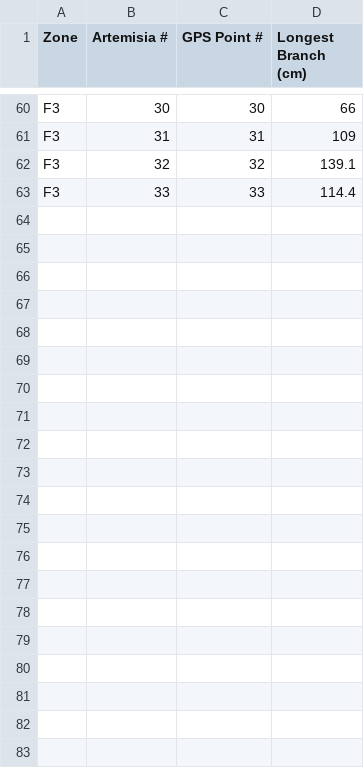
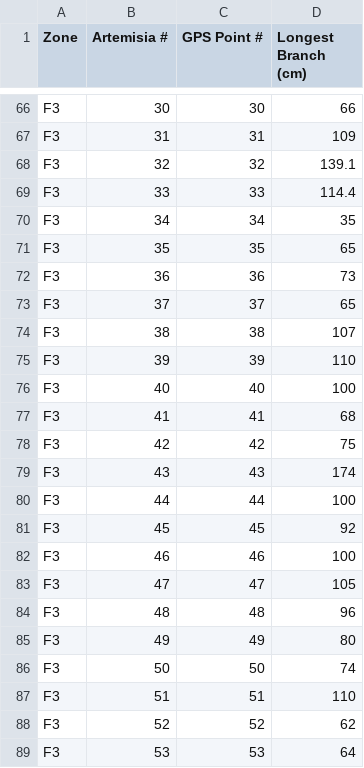
Before and after one commit to marianwalker/artemisia_project, a CSV file: artemisia_transects.csv, drawn as a sheet; only a part is shown, gaps mark what is left out; the diff covers the shown part only; the diff names each change by its address in the sheet, - before the commit and + after, or states it on an @@ line.

Commit message:
additional transect data added

```diff
--- a/artemisia_transects.csv
+++ b/artemisia_transects.csv
+row 70: F3 | 34 | 34 | 35
+row 71: F3 | 35 | 35 | 65
+row 72: F3 | 36 | 36 | 73
+row 73: F3 | 37 | 37 | 65
+row 74: F3 | 38 | 38 | 107
+row 75: F3 | 39 | 39 | 110
+row 76: F3 | 40 | 40 | 100
+row 77: F3 | 41 | 41 | 68
+row 78: F3 | 42 | 42 | 75
+row 79: F3 | 43 | 43 | 174
+row 80: F3 | 44 | 44 | 100
+row 81: F3 | 45 | 45 | 92
+row 82: F3 | 46 | 46 | 100
+row 83: F3 | 47 | 47 | 105
+row 84: F3 | 48 | 48 | 96
+row 85: F3 | 49 | 49 | 80
+row 86: F3 | 50 | 50 | 74
+row 87: F3 | 51 | 51 | 110
+row 88: F3 | 52 | 52 | 62
+row 89: F3 | 53 | 53 | 64
```
Also changed, not shown: 6 added rows elsewhere in this file.
